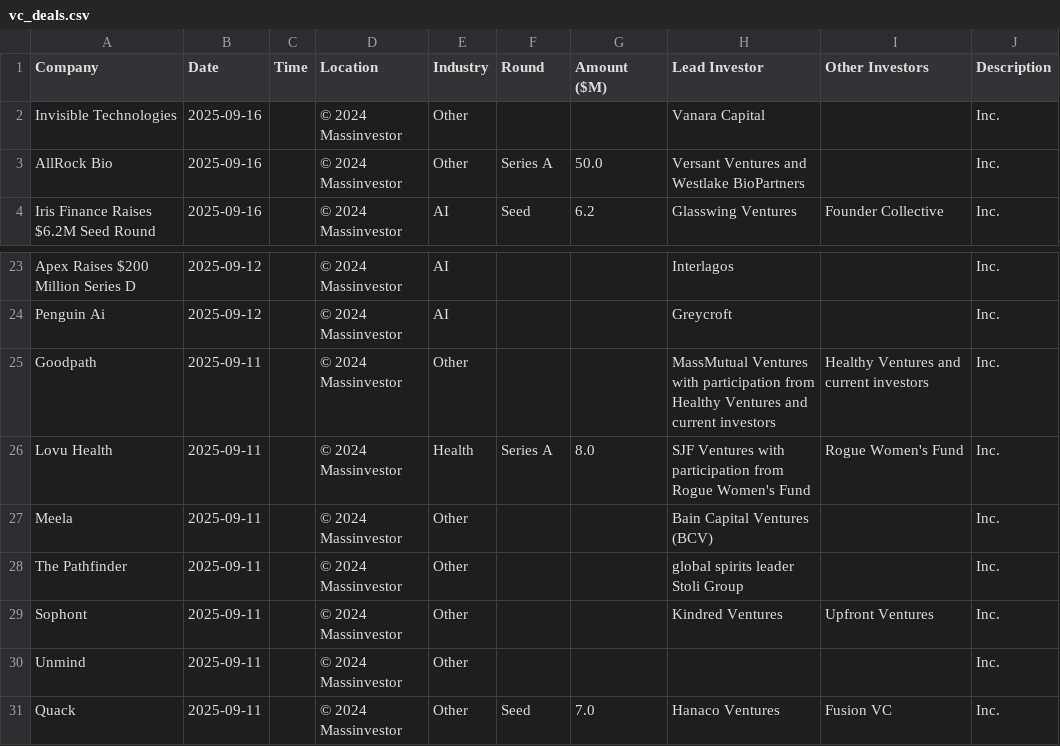
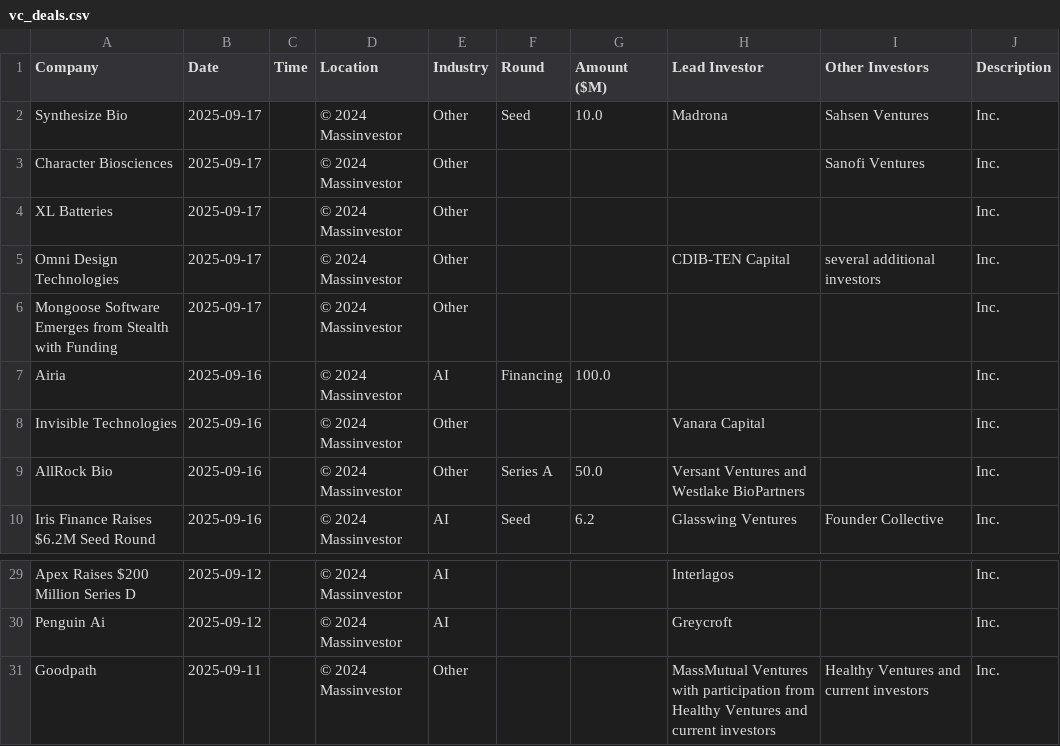
Before and after one commit to msingh6383/vcdeals, a CSV file: vc_deals.csv, drawn as a sheet; only a part is shown, gaps mark what is left out.

```diff
--- a/vc_deals.csv
+++ b/vc_deals.csv
@@ -1,2 +1,8 @@
 Company,Date,Time,Location,Industry,Round,Amount ($M),Lead Investor,Other Investors,Description
+Synthesize Bio,2025-09-17,,© 2024 Massinvestor,Other,Seed,10.0,Madrona,Sahsen Ventures,Inc.
+Character Biosciences,2025-09-17,,© 2024 Massinvestor,Other,,,,Sanofi Ventures,Inc.
+XL Batteries,2025-09-17,,© 2024 Massinvestor,Other,,,,,Inc.
+Omni Design Technologies,2025-09-17,,© 2024 Massinvestor,Other,,,CDIB-TEN Capital,several additional investors,Inc.
+Mongoose Software Emerges from Stealth with Funding,2025-09-17,,© 2024 Massinvestor,Other,,,,,Inc.
+Airia,2025-09-16,,© 2024 Massinvestor,AI,Financing,100.0,,,Inc.
 Invisible Technologies,2025-09-16,,© 2024 Massinvestor,Other,,,Vanara Capital,,Inc.
@@ -25,7 +31 @@ Penguin Ai,2025-09-12,,© 2024 Massinvestor,AI,,,Greycroft,,Inc.
 Goodpath,2025-09-11,,© 2024 Massinvestor,Other,,,MassMutual Ventures with participation from Healthy Ventures and current investors,Healthy Ventures and current investors,Inc.
-Lovu Health,2025-09-11,,© 2024 Massinvestor,Health,Series A,8.0,SJF Ventures with participation from Rogue Women's Fund,Rogue Women's Fund,Inc.
-Meela,2025-09-11,,© 2024 Massinvestor,Other,,,Bain Capital Ventures (BCV),,Inc.
-The Pathfinder,2025-09-11,,© 2024 Massinvestor,Other,,,global spirits leader Stoli Group,,Inc.
-Sophont,2025-09-11,,© 2024 Massinvestor,Other,,,Kindred Ventures,Upfront Ventures,Inc.
-Unmind,2025-09-11,,© 2024 Massinvestor,Other,,,,,Inc.
-Quack,2025-09-11,,© 2024 Massinvestor,Other,Seed,7.0,Hanaco Ventures,Fusion VC,Inc.
```
Also changed, not shown: 1 other file.
